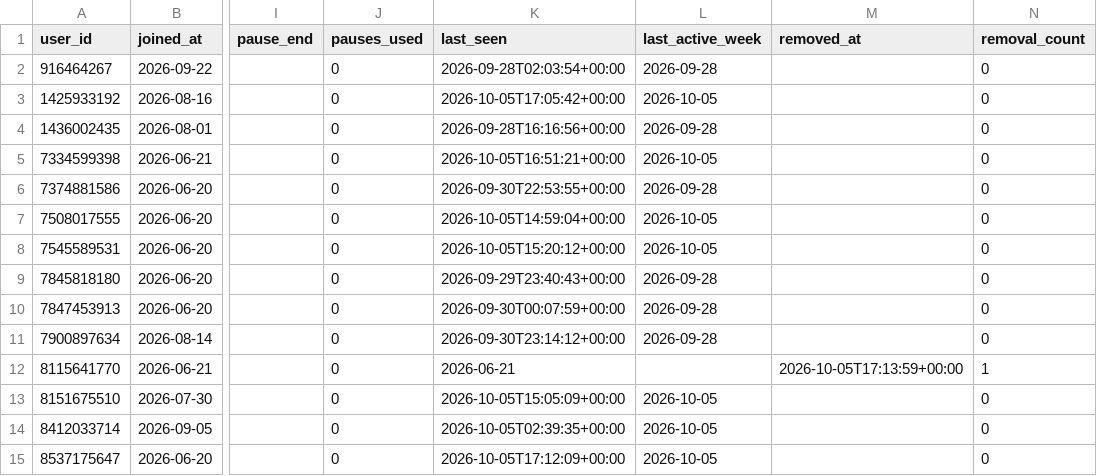
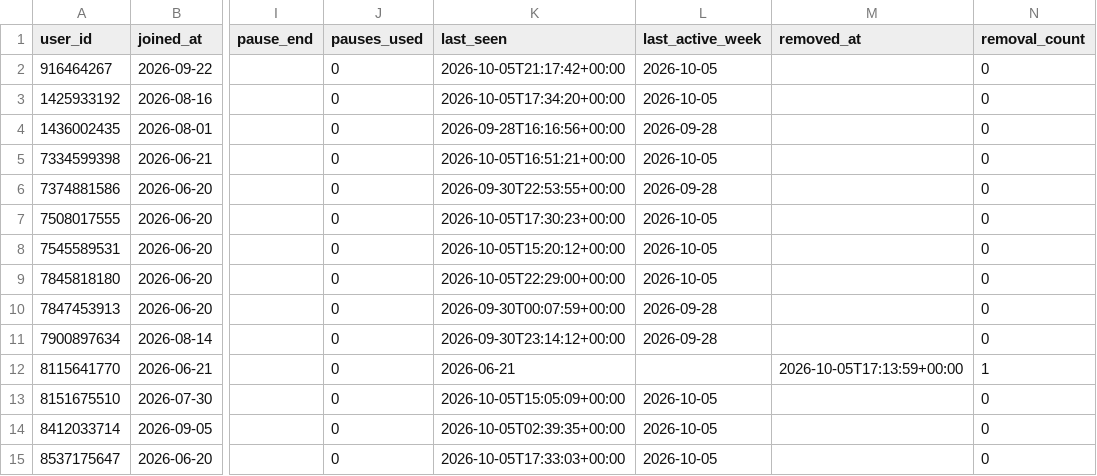
Before and after one commit to Mehinewe/weekly-topic-t, a CSV file: members.csv, drawn as a sheet; only a part is shown, gaps mark what is left out; the diff names each change by its address in the sheet, - before the commit and + after, or states it on an @@ line.

```diff
--- a/members.csv
+++ b/members.csv
-K2 (last_seen): 2026-09-28T02:03:54+00:00
+K2 (last_seen): 2026-10-05T21:17:42+00:00
-L2 (last_active_week): 2026-09-28
+L2 (last_active_week): 2026-10-05
-K3 (last_seen): 2026-10-05T17:05:42+00:00
+K3 (last_seen): 2026-10-05T17:34:20+00:00
-K7 (last_seen): 2026-10-05T14:59:04+00:00
+K7 (last_seen): 2026-10-05T17:30:23+00:00
-K9 (last_seen): 2026-09-29T23:40:43+00:00
+K9 (last_seen): 2026-10-05T22:29:00+00:00
-L9 (last_active_week): 2026-09-28
+L9 (last_active_week): 2026-10-05
-K15 (last_seen): 2026-10-05T17:12:09+00:00
+K15 (last_seen): 2026-10-05T17:33:03+00:00
```
Also changed, not shown: activity_log.csv, 1 other file.
